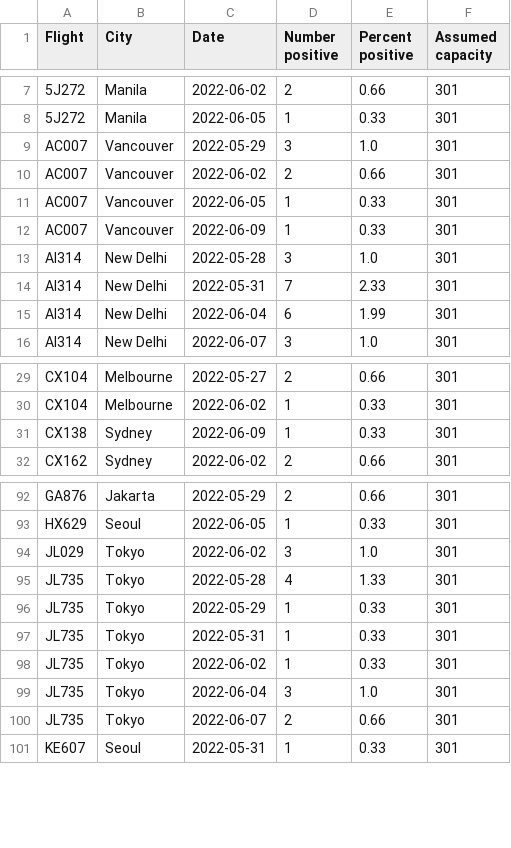
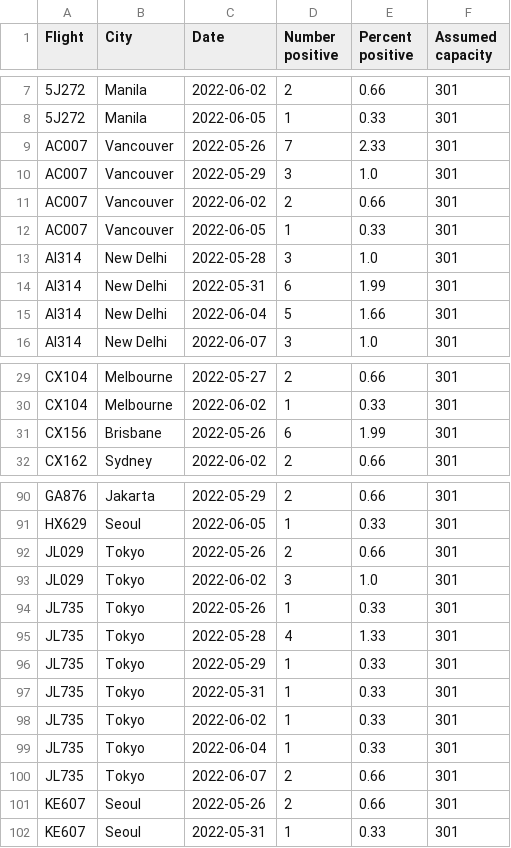
Before and after one commit to adisbladis/hk-flight-data, a CSV file: flights.csv, drawn as a sheet; only a part is shown, gaps mark what is left out; the diff covers the shown part only.

```diff
--- a/flights.csv
+++ b/flights.csv
@@ -8,2 +8,3 @@ Flight,City,Date,Number positive,Percent positive,Assumed capacity
 5J272,Manila,2022-06-05,1,0.33,301
+AC007,Vancouver,2022-05-26,7,2.33,301
 AC007,Vancouver,2022-05-29,3,1.0,301
@@ -11,6 +12,5 @@ AC007,Vancouver,2022-06-02,2,0.66,301
 AC007,Vancouver,2022-06-05,1,0.33,301
-AC007,Vancouver,2022-06-09,1,0.33,301
 AI314,New Delhi,2022-05-28,3,1.0,301
-AI314,New Delhi,2022-05-31,7,2.33,301
-AI314,New Delhi,2022-06-04,6,1.99,301
+AI314,New Delhi,2022-05-31,6,1.99,301
+AI314,New Delhi,2022-06-04,5,1.66,301
 AI314,New Delhi,2022-06-07,3,1.0,301
@@ -30,3 +30,3 @@ CX104,Melbourne,2022-05-27,2,0.66,301
 CX104,Melbourne,2022-06-02,1,0.33,301
-CX138,Sydney,2022-06-09,1,0.33,301
+CX156,Brisbane,2022-05-26,6,1.99,301
 CX162,Sydney,2022-06-02,2,0.66,301
@@ -93,3 +91,5 @@ GA876,Jakarta,2022-05-29,2,0.66,301
 HX629,Seoul,2022-06-05,1,0.33,301
+JL029,Tokyo,2022-05-26,2,0.66,301
 JL029,Tokyo,2022-06-02,3,1.0,301
+JL735,Tokyo,2022-05-26,1,0.33,301
 JL735,Tokyo,2022-05-28,4,1.33,301
@@ -98,4 +98,5 @@ JL735,Tokyo,2022-05-31,1,0.33,301
 JL735,Tokyo,2022-06-02,1,0.33,301
-JL735,Tokyo,2022-06-04,3,1.0,301
+JL735,Tokyo,2022-06-04,1,0.33,301
 JL735,Tokyo,2022-06-07,2,0.66,301
+KE607,Seoul,2022-05-26,2,0.66,301
 KE607,Seoul,2022-05-31,1,0.33,301
```
Also changed, not shown: 6 added rows, 9 removed rows and 36 edited cells elsewhere in this file, 1 other file.
